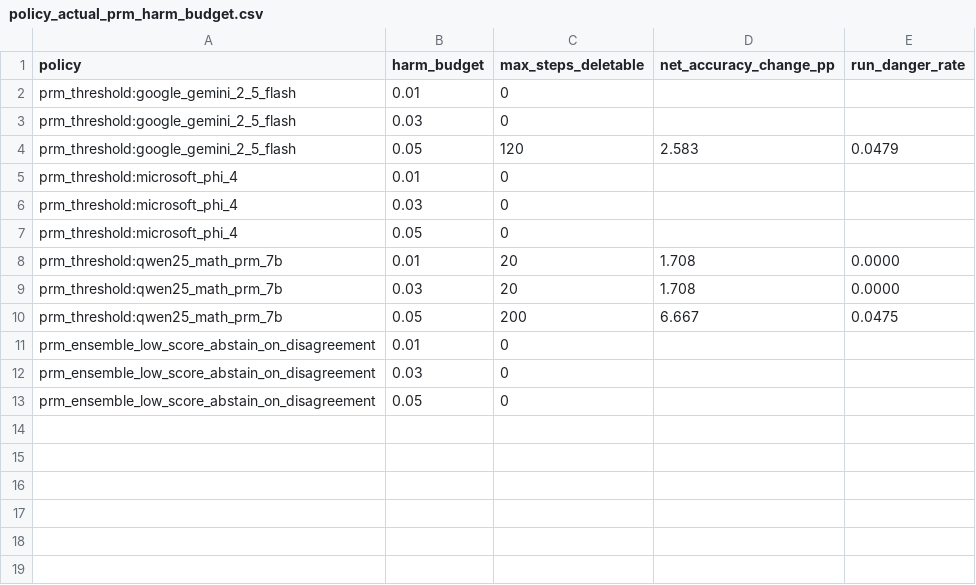
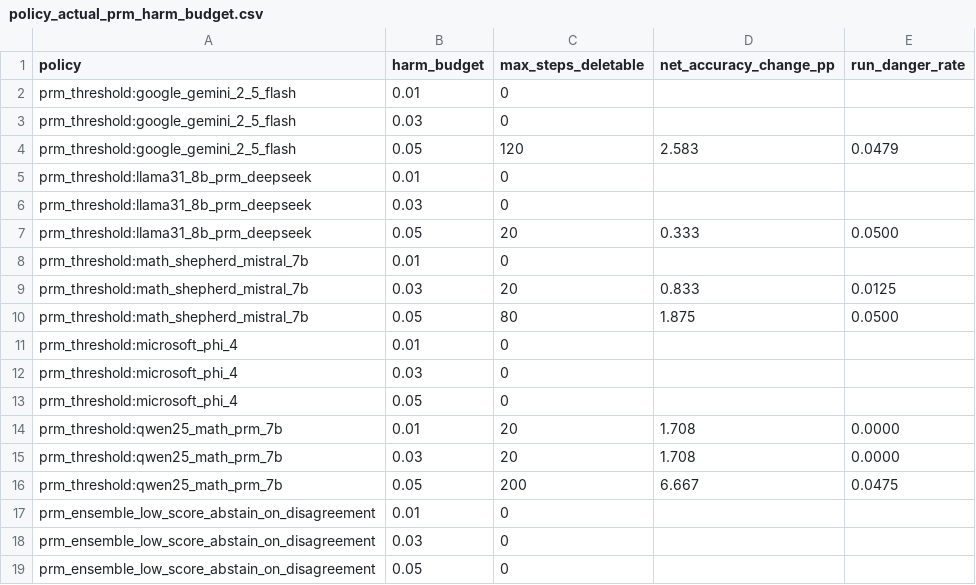
Before and after one commit to zrc55650-ui/RATING, a CSV file: workstream_M7_policy_risk_coverage/policy_actual_prm_harm_budget.csv, drawn as a sheet.

```diff
--- a/workstream_M7_policy_risk_coverage/policy_actual_prm_harm_budget.csv
+++ b/workstream_M7_policy_risk_coverage/policy_actual_prm_harm_budget.csv
@@ -4,2 +4,8 @@ prm_threshold:google_gemini_2_5_flash,0.03,0,,
 prm_threshold:google_gemini_2_5_flash,0.05,120,2.583,0.0479
+prm_threshold:llama31_8b_prm_deepseek,0.01,0,,
+prm_threshold:llama31_8b_prm_deepseek,0.03,0,,
+prm_threshold:llama31_8b_prm_deepseek,0.05,20,0.333,0.0500
+prm_threshold:math_shepherd_mistral_7b,0.01,0,,
+prm_threshold:math_shepherd_mistral_7b,0.03,20,0.833,0.0125
+prm_threshold:math_shepherd_mistral_7b,0.05,80,1.875,0.0500
 prm_threshold:microsoft_phi_4,0.01,0,,
```
Also changed, not shown: workstream_M1_actual_prm_audit/prm_score_audit_metrics.csv, workstream_M7_policy_risk_coverage/policy_actual_prm_curves.csv, 12 other files.
